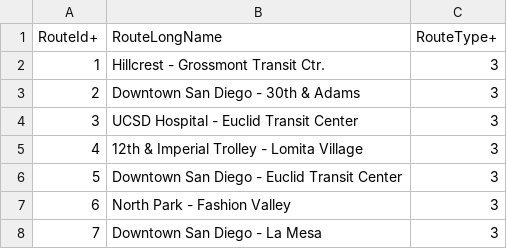
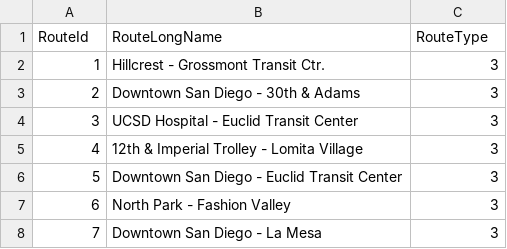
Before and after one commit to dxcdivad/bussd, a CSV file: server/DataForTransit/routes.csv, drawn as a sheet; only a part is shown.

```diff
--- a/server/DataForTransit/routes.csv
+++ b/server/DataForTransit/routes.csv
@@ -1,2 +1,2 @@
-RouteId+,RouteLongName,RouteType+
+RouteId,RouteLongName,RouteType
 1,Hillcrest - Grossmont Transit Ctr.,3
```
Also changed, not shown: server/DataForTransit/trips.csv, 9 other files.
